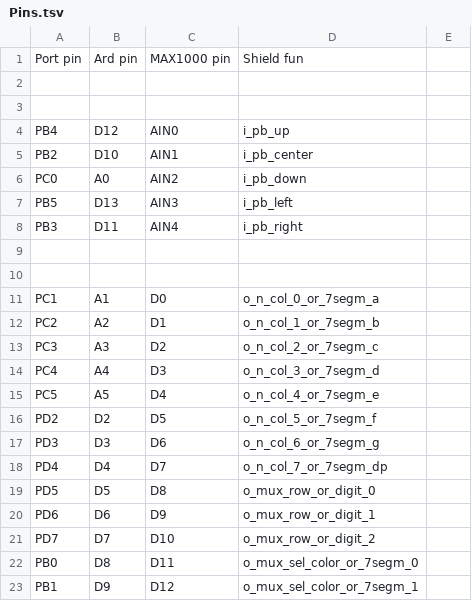
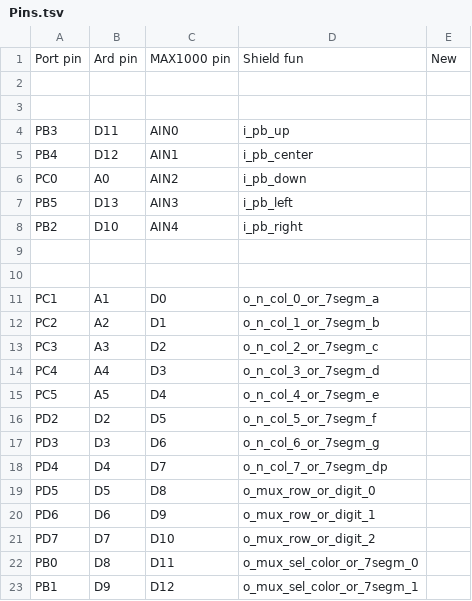
Before and after one commit to MilosSubotic/LPRS2_Labs, a TSV file: HW/Ard_Nano_2_LPRS1_MAX1000_Shield/Pins.tsv, drawn as a sheet; removed rows and columns are numbered as before the commit, all else as after; the diff names each change by its address in the sheet, - before the commit and + after, or states it on an @@ line.

```diff
--- a/HW/Ard_Nano_2_LPRS1_MAX1000_Shield/Pins.tsv
+++ b/HW/Ard_Nano_2_LPRS1_MAX1000_Shield/Pins.tsv
-E1: (empty)
+E1: New
+row 4: PB3 | D11 | AIN0 | i_pb_up
-C5: AIN0
+C5: AIN1
-D5: i_pb_up
+D5: i_pb_center
-row 5: PB2 | D10 | AIN1 | i_pb_center
-A8: PB3
+A8: PB2
-B8: D11
+B8: D10
```
Also changed, not shown: 3 other files.
